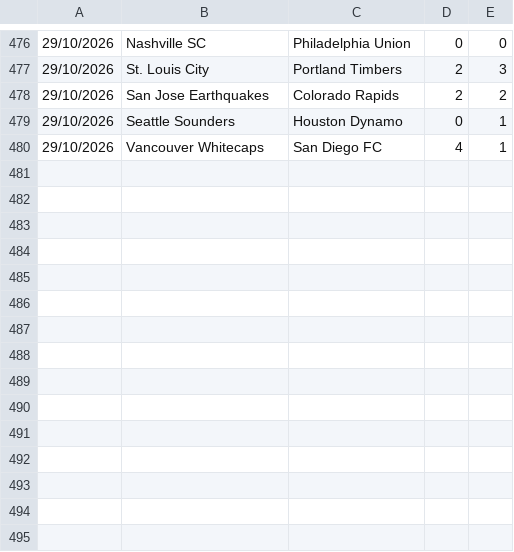
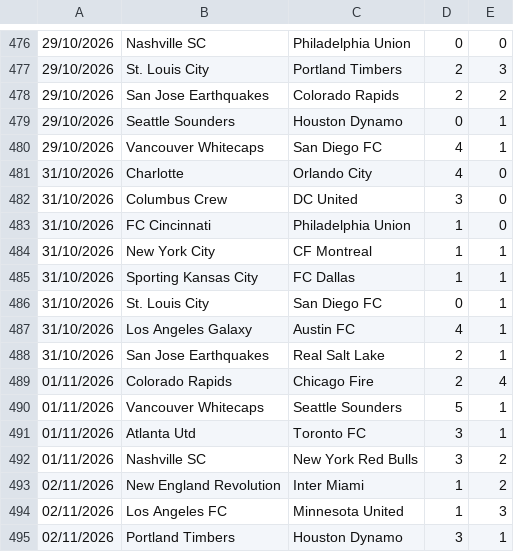
Before and after one commit to dodomiyake/scorecast, a CSV file: data/cur_2026_usa1.csv, drawn as a sheet; only a part is shown, gaps mark what is left out; the diff names each change by its address in the sheet, - before the commit and + after, or states it on an @@ line.

```diff
--- a/data/cur_2026_usa1.csv
+++ b/data/cur_2026_usa1.csv
+row 481: 31/10/2026 | Charlotte | Orlando City | 4 | 0
+row 482: 31/10/2026 | Columbus Crew | DC United | 3 | 0
+row 483: 31/10/2026 | FC Cincinnati | Philadelphia Union | 1 | 0
+row 484: 31/10/2026 | New York City | CF Montreal | 1 | 1
+row 485: 31/10/2026 | Sporting Kansas City | FC Dallas | 1 | 1
+row 486: 31/10/2026 | St. Louis City | San Diego FC | 0 | 1
+row 487: 31/10/2026 | Los Angeles Galaxy | Austin FC | 4 | 1
+row 488: 31/10/2026 | San Jose Earthquakes | Real Salt Lake | 2 | 1
+row 489: 01/11/2026 | Colorado Rapids | Chicago Fire | 2 | 4
+row 490: 01/11/2026 | Vancouver Whitecaps | Seattle Sounders | 5 | 1
+row 491: 01/11/2026 | Atlanta Utd | Toronto FC | 3 | 1
+row 492: 01/11/2026 | Nashville SC | New York Red Bulls | 3 | 2
+row 493: 02/11/2026 | New England Revolution | Inter Miami | 1 | 2
+row 494: 02/11/2026 | Los Angeles FC | Minnesota United | 1 | 3
+row 495: 02/11/2026 | Portland Timbers | Houston Dynamo | 3 | 1
```
Also changed, not shown: data/cur_2026_arg1.csv, data/cur_2026_bra1.csv, 11 other files.
